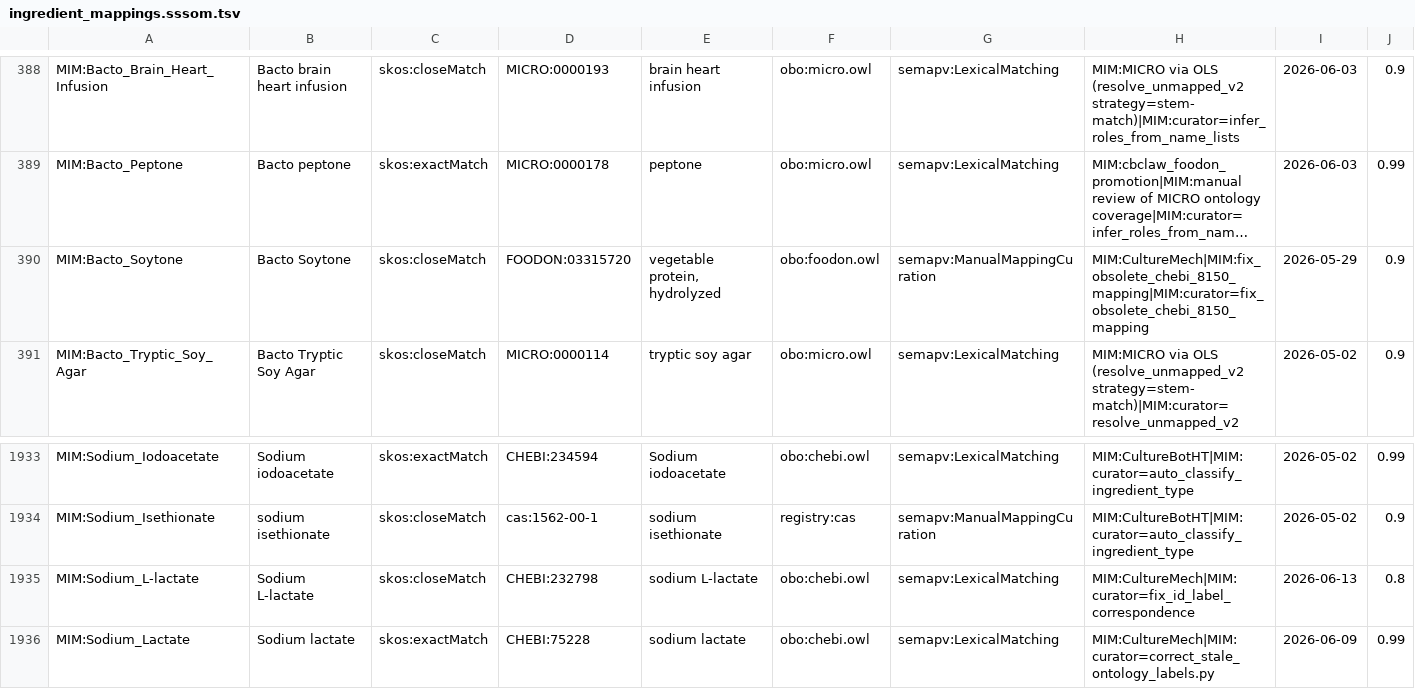
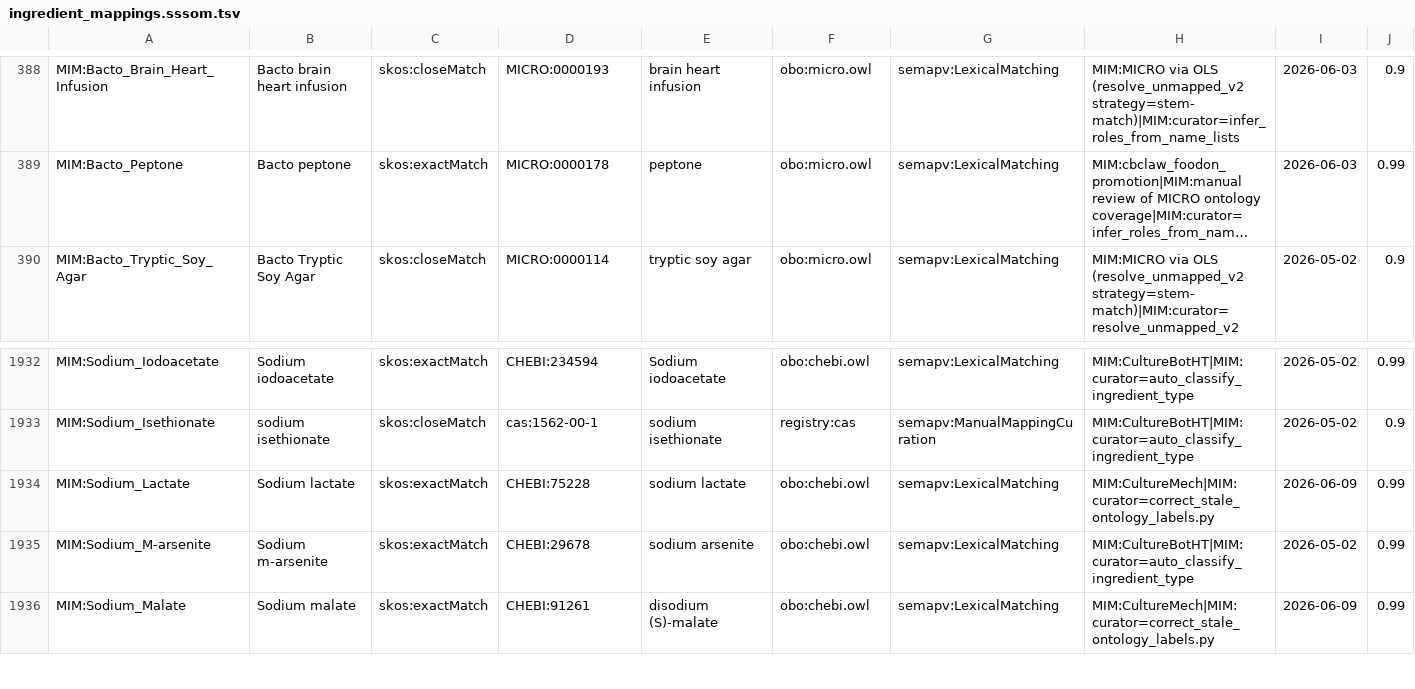
Before and after one commit to CultureBotAI/MediaIngredientMech, a TSV file: mappings/ingredient_mappings.sssom.tsv, drawn as a sheet; only a part is shown, gaps mark what is left out; the shorter side is filled out with more unchanged rows; long unchanged cells end in …; rows hold the shown columns only; the diff names each change by its address in the sheet, - before the commit and + after, or states it on an @@ line.

```diff
--- a/mappings/ingredient_mappings.sssom.tsv
+++ b/mappings/ingredient_mappings.sssom.tsv
-row 390: MIM:Bacto_Soytone | Bacto Soytone | skos:closeMatch | FOODON:03315720 | vegetable protein, hydrolyzed | obo:foodon.owl | semapv:ManualMappingCuration | MIM:CultureMech|MIM:fix_obsolete_chebi_8150_mapping|MIM:curator=fix_obsolete_chebi_8150_mapping | 2026-05-29 | 0.9
-row 1935: MIM:Sodium_L-lactate | Sodium L-lactate | skos:closeMatch | CHEBI:232798 | sodium L-lactate | obo:chebi.owl | semapv:LexicalMatching | MIM:CultureMech|MIM:curator=fix_id_label_correspondence | 2026-06-13 | 0.8
```
